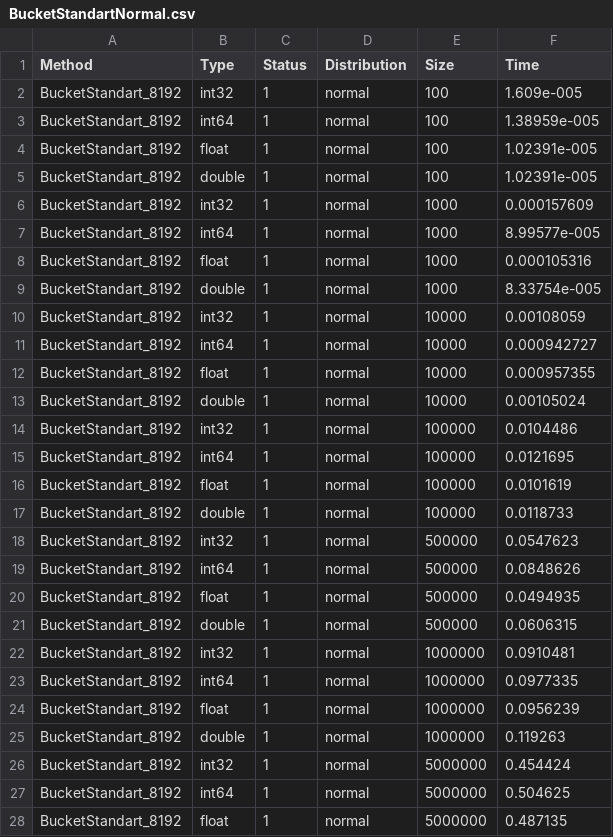
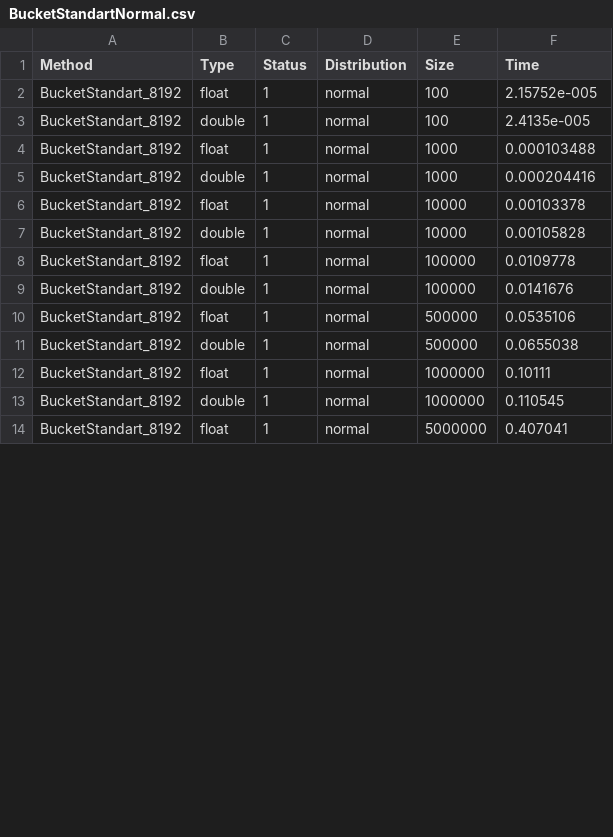
Before and after one commit to SemyonBevzuk/SortLab, a CSV file: experiments/Distribution/BucketStandartNormal.csv, drawn as a sheet; only a part is shown; the diff covers the shown part only.

```diff
--- a/experiments/Distribution/BucketStandartNormal.csv
+++ b/experiments/Distribution/BucketStandartNormal.csv
@@ -1,28 +1,14 @@
 Method,Type,Status,Distribution,Size,Time
-BucketStandart_8192,int32,1,normal,100,1.609e-005
-BucketStandart_8192,int64,1,normal,100,1.38959e-005
-BucketStandart_8192,float,1,normal,100,1.02391e-005
-BucketStandart_8192,double,1,normal,100,1.02391e-005
-BucketStandart_8192,int32,1,normal,1000,0.000157609
-BucketStandart_8192,int64,1,normal,1000,8.99577e-005
-BucketStandart_8192,float,1,normal,1000,0.000105316
-BucketStandart_8192,double,1,normal,1000,8.33754e-005
-BucketStandart_8192,int32,1,normal,10000,0.00108059
-BucketStandart_8192,int64,1,normal,10000,0.000942727
-BucketStandart_8192,float,1,normal,10000,0.000957355
-BucketStandart_8192,double,1,normal,10000,0.00105024
-BucketStandart_8192,int32,1,normal,100000,0.0104486
-BucketStandart_8192,int64,1,normal,100000,0.0121695
-BucketStandart_8192,float,1,normal,100000,0.0101619
-BucketStandart_8192,double,1,normal,100000,0.0118733
-BucketStandart_8192,int32,1,normal,500000,0.0547623
-BucketStandart_8192,int64,1,normal,500000,0.0848626
-BucketStandart_8192,float,1,normal,500000,0.0494935
-BucketStandart_8192,double,1,normal,500000,0.0606315
-BucketStandart_8192,int32,1,normal,1000000,0.0910481
-BucketStandart_8192,int64,1,normal,1000000,0.0977335
-BucketStandart_8192,float,1,normal,1000000,0.0956239
-BucketStandart_8192,double,1,normal,1000000,0.119263
-BucketStandart_8192,int32,1,normal,5000000,0.454424
-BucketStandart_8192,int64,1,normal,5000000,0.504625
-BucketStandart_8192,float,1,normal,5000000,0.487135
+BucketStandart_8192,float,1,normal,100,2.15752e-005
+BucketStandart_8192,double,1,normal,100,2.4135e-005
+BucketStandart_8192,float,1,normal,1000,0.000103488
+BucketStandart_8192,double,1,normal,1000,0.000204416
+BucketStandart_8192,float,1,normal,10000,0.00103378
+BucketStandart_8192,double,1,normal,10000,0.00105828
+BucketStandart_8192,float,1,normal,100000,0.0109778
+BucketStandart_8192,double,1,normal,100000,0.0141676
+BucketStandart_8192,float,1,normal,500000,0.0535106
+BucketStandart_8192,double,1,normal,500000,0.0655038
+BucketStandart_8192,float,1,normal,1000000,0.10111
+BucketStandart_8192,double,1,normal,1000000,0.110545
+BucketStandart_8192,float,1,normal,5000000,0.407041
```
Also changed, not shown: 2 removed rows and 3 edited cells elsewhere in this file, experiments/BucketInsertion/run.csv, experiments/Distribution/BucketInsertionNormal.csv, 27 other files.
